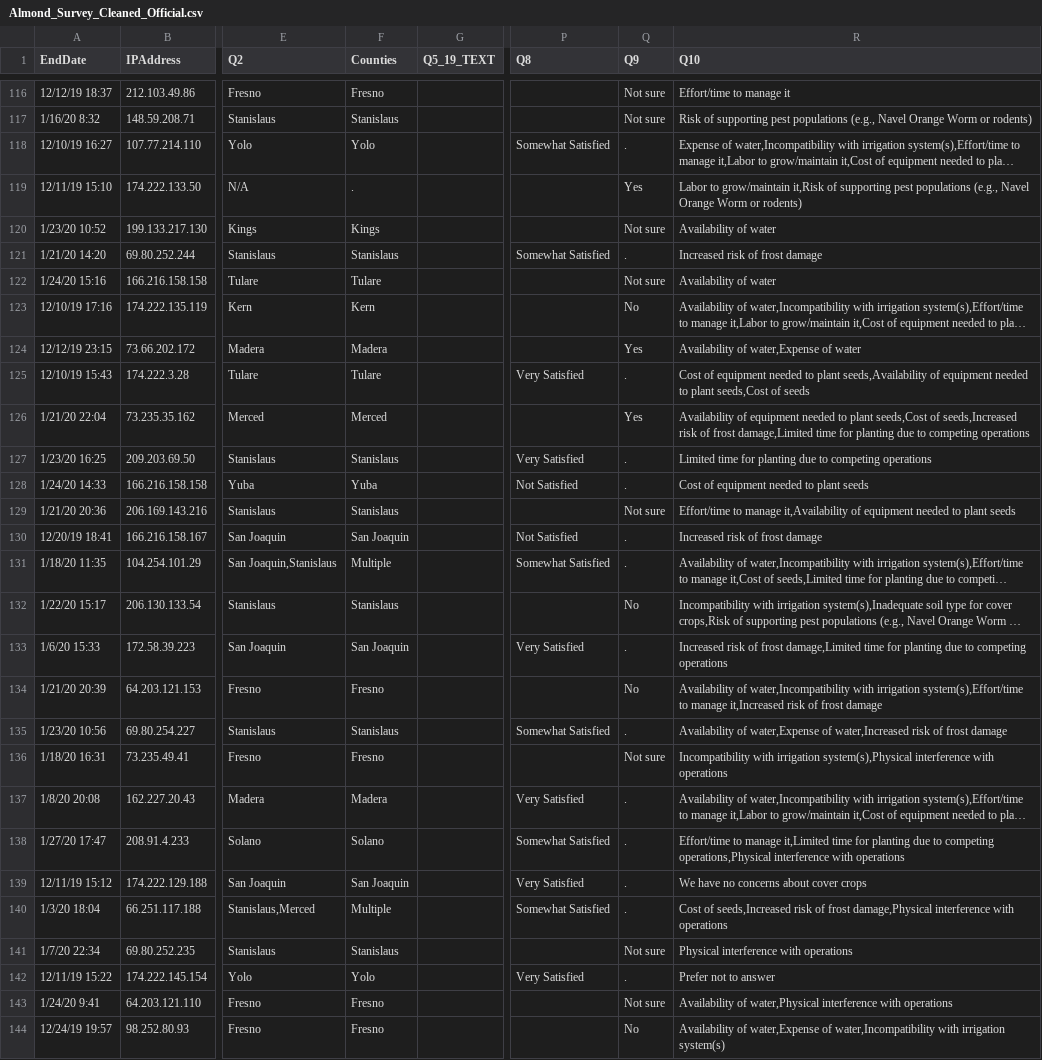
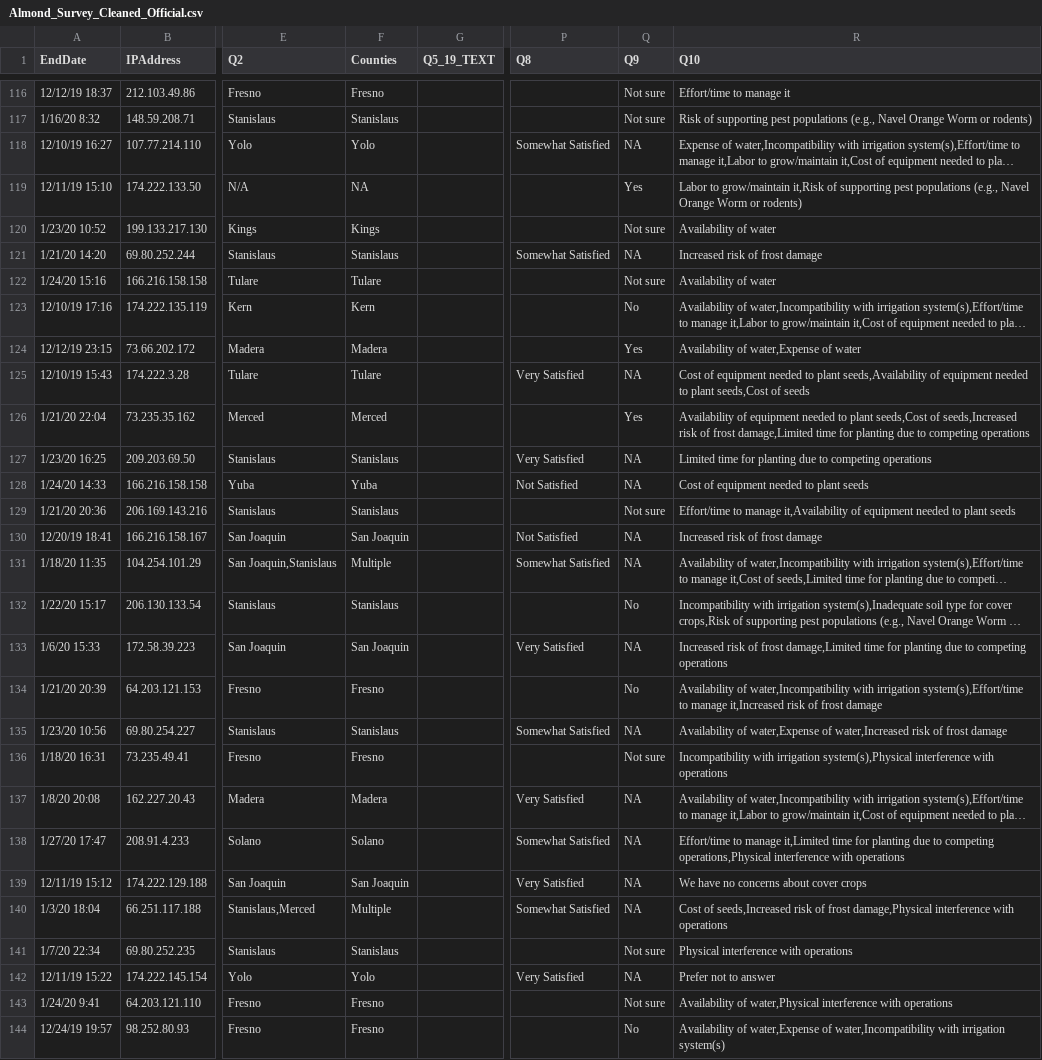
Before and after one commit to emac2020/Environmental_Data_Analytics_2020, a CSV file: Almond_Survey_Cleaned_Official.csv, drawn as a sheet; only a part is shown, gaps mark what is left out; long unchanged cells end in …; the diff covers the shown part only; the diff names each change by its address in the sheet, - before the commit and + after, or states it on an @@ line.

Commit message:
almond survey

```diff
--- a/Almond_Survey_Cleaned_Official.csv
+++ b/Almond_Survey_Cleaned_Official.csv
-Q118 (Q9): .
+Q118 (Q9): NA
-F119 (Counties): .
+F119 (Counties): NA
-Q121 (Q9): .
+Q121 (Q9): NA
-Q125 (Q9): .
+Q125 (Q9): NA
-Q127:Q128 (Q9): .
+Q127:Q128 (Q9): NA
-Q130:Q131 (Q9): .
+Q130:Q131 (Q9): NA
-Q133 (Q9): .
+Q133 (Q9): NA
-Q135 (Q9): .
+Q135 (Q9): NA
-Q137:Q140 (Q9): .
+Q137:Q140 (Q9): NA
-Q142 (Q9): .
+Q142 (Q9): NA
```
Also changed, not shown: 87 edited cells elsewhere in this file, 3 other files.
